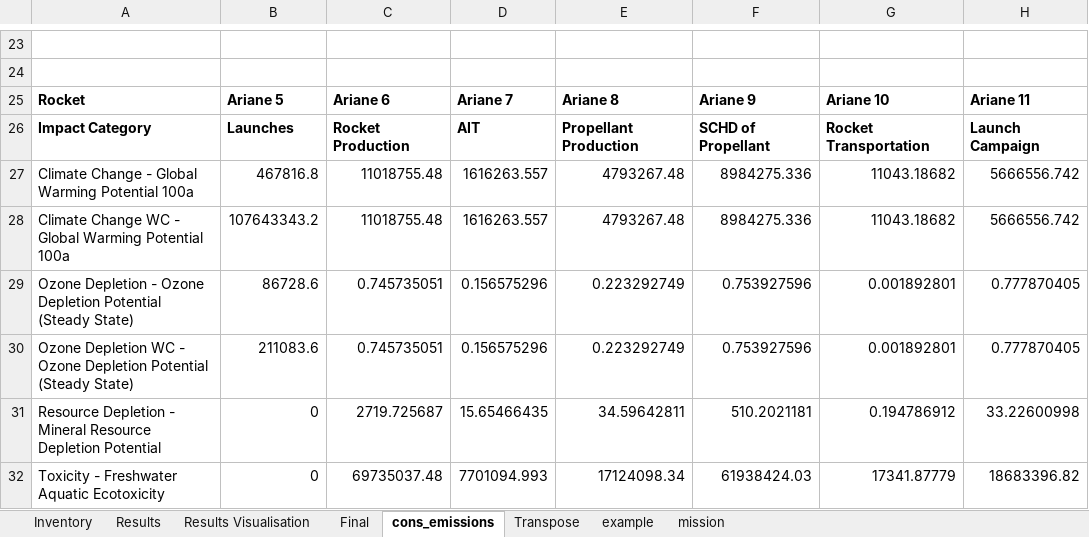
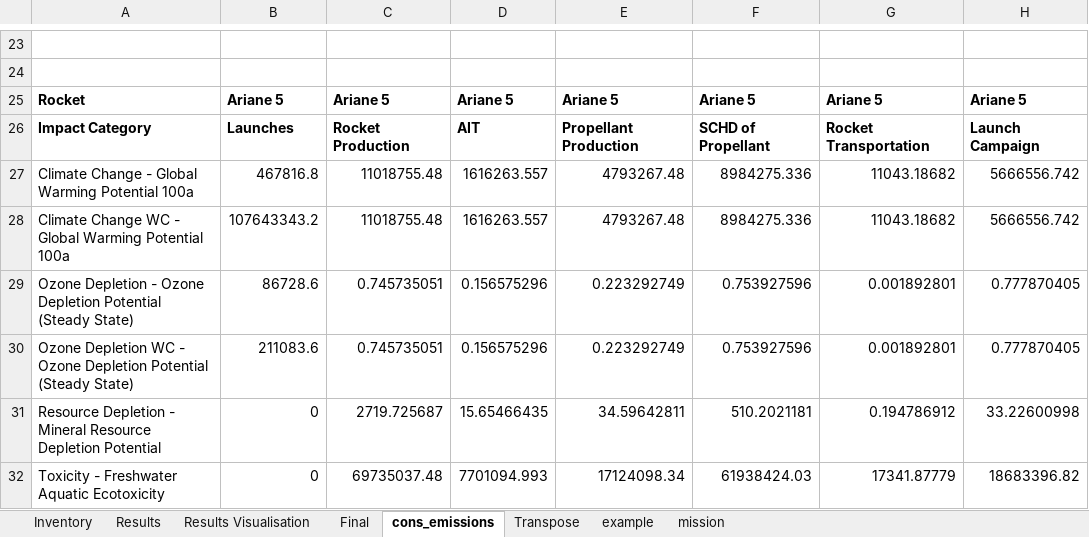
Before and after one commit to Bonface-Osoro/saleos, an Excel workbook: data/raw/life_cycle_data.xlsx, sheet cons_emissions, drawn as a sheet; only a part is shown, gaps mark what is left out; values as stored, in another font and other column widths than the file's, no borders; the diff names each change by its address in the sheet, - before the commit and + after, or states it on an @@ line.

Commit message:
individual emission updates

```diff
--- a/data/raw/life_cycle_data.xlsx (sheet cons_emissions)
+++ b/data/raw/life_cycle_data.xlsx (sheet cons_emissions)
-C25: Ariane 6
+C25: Ariane 5
-D25: Ariane 7
+D25: Ariane 5
-E25: Ariane 8
+E25: Ariane 5
-F25: Ariane 9
+F25: Ariane 5
-G25: Ariane 10
+G25: Ariane 5
-H25: Ariane 11
+H25: Ariane 5
```
Also changed, not shown: 7 other files.
